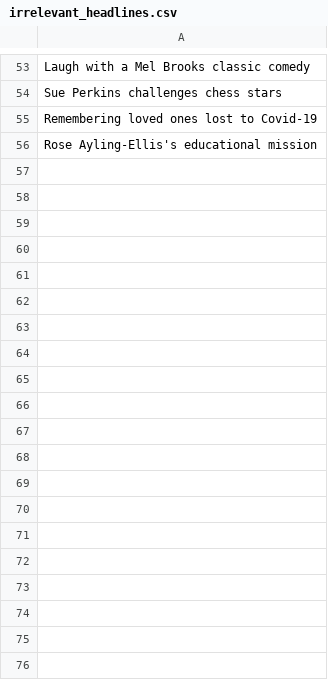
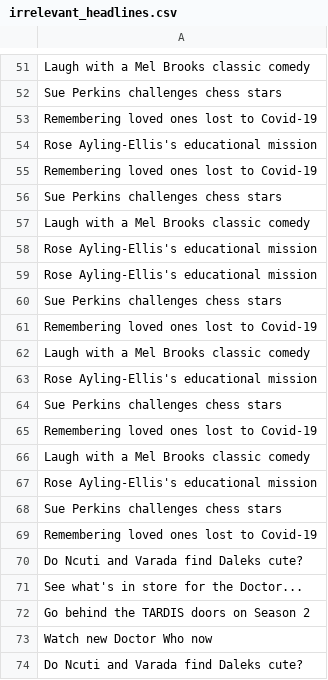
Before and after one commit to sc21td/Dissertation, a CSV file: irrelevant_headlines.csv, drawn as a sheet; only a part is shown, gaps mark what is left out; the diff covers the shown part only; the diff names each change by its address in the sheet, - before the commit and + after, or states it on an @@ line.

```diff
--- a/irrelevant_headlines.csv
+++ b/irrelevant_headlines.csv
+row 55: Remembering loved ones lost to Covid-19
+row 56: Sue Perkins challenges chess stars
+row 57: Laugh with a Mel Brooks classic comedy
+row 58: Rose Ayling-Ellis's educational mission
+row 59: Rose Ayling-Ellis's educational mission
+row 60: Sue Perkins challenges chess stars
+row 61: Remembering loved ones lost to Covid-19
+row 62: Laugh with a Mel Brooks classic comedy
+row 63: Rose Ayling-Ellis's educational mission
+row 64: Sue Perkins challenges chess stars
+row 65: Remembering loved ones lost to Covid-19
+row 66: Laugh with a Mel Brooks classic comedy
+row 67: Rose Ayling-Ellis's educational mission
+row 68: Sue Perkins challenges chess stars
+row 69: Remembering loved ones lost to Covid-19
+row 70: Do Ncuti and Varada find Daleks cute?
+row 71: See what's in store for the Doctor...
+row 72: Go behind the TARDIS doors on Season 2
+row 73: Watch new Doctor Who now
+row 74: Do Ncuti and Varada find Daleks cute?
```
Also changed, not shown: 31 added rows and 2 removed rows elsewhere in this file, 6 other files.
